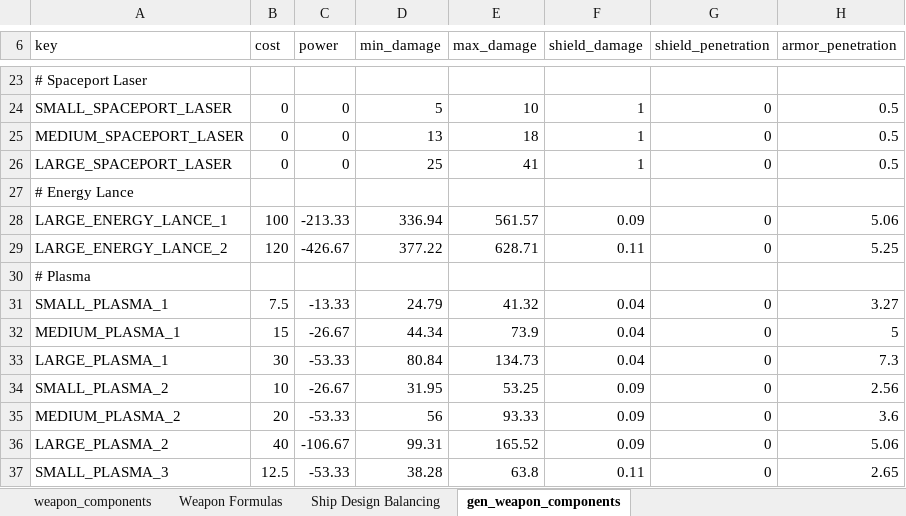
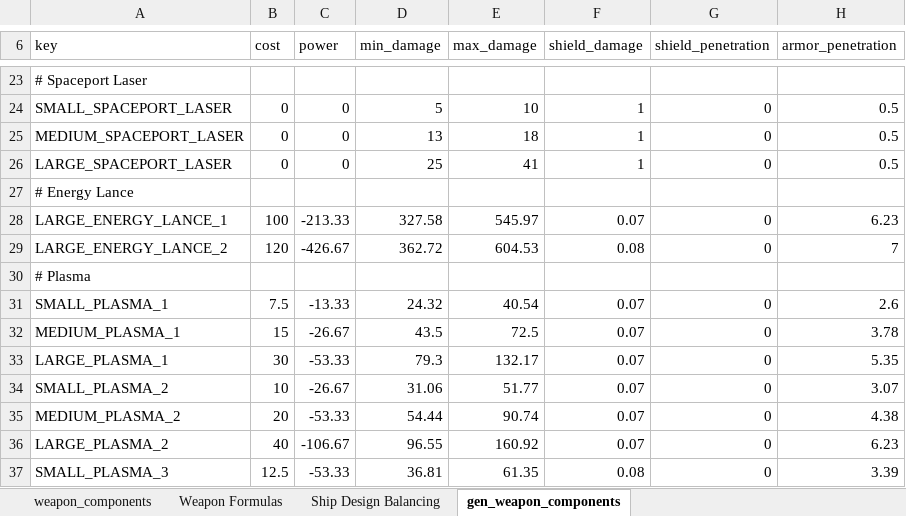
Before and after one commit to sdrasmu12/SymmetricalWarfare, an Excel workbook: Stellaris Rebalance.xlsx, sheet gen_weapon_components, drawn as a sheet; only a part is shown, gaps mark what is left out; values as stored, in another font and other column widths than the file's, no borders; the diff covers the shown part only; the diff names each change by its address in the sheet, - before the commit and + after, or states it on an @@ line.

Commit message:
replaced armor add with armor mult, changed AP accordingly

```diff
--- a/Stellaris Rebalance.xlsx (sheet gen_weapon_components)
+++ b/Stellaris Rebalance.xlsx (sheet gen_weapon_components)
-D28 (min_damage): 336.94
+D28 (min_damage): 327.58
-E28 (max_damage): 561.57
+E28 (max_damage): 545.97
-F28 (shield_damage): 0.09
+F28 (shield_damage): 0.07
-H28 (armor_penetration): 5.06
+H28 (armor_penetration): 6.23
-D29 (min_damage): 377.22
+D29 (min_damage): 362.72
-E29 (max_damage): 628.71
+E29 (max_damage): 604.53
-F29 (shield_damage): 0.11
+F29 (shield_damage): 0.08
-H29 (armor_penetration): 5.25
+H29 (armor_penetration): 7
-D31 (min_damage): 24.79
+D31 (min_damage): 24.32
-E31 (max_damage): 41.32
+E31 (max_damage): 40.54
-F31:F33 (shield_damage): 0.04
+F31:F33 (shield_damage): 0.07
-H31 (armor_penetration): 3.27
+H31 (armor_penetration): 2.6
-D32 (min_damage): 44.34
+D32 (min_damage): 43.5
-E32 (max_damage): 73.9
+E32 (max_damage): 72.5
-H32 (armor_penetration): 5
+H32 (armor_penetration): 3.78
-D33 (min_damage): 80.84
+D33 (min_damage): 79.3
-E33 (max_damage): 134.73
+E33 (max_damage): 132.17
-H33 (armor_penetration): 7.3
+H33 (armor_penetration): 5.35
-D34 (min_damage): 31.95
+D34 (min_damage): 31.06
-E34 (max_damage): 53.25
+E34 (max_damage): 51.77
-F34:F36 (shield_damage): 0.09
+F34:F36 (shield_damage): 0.07
-H34 (armor_penetration): 2.56
+H34 (armor_penetration): 3.07
-D35 (min_damage): 56
+D35 (min_damage): 54.44
-E35 (max_damage): 93.33
+E35 (max_damage): 90.74
-H35 (armor_penetration): 3.6
+H35 (armor_penetration): 4.38
-D36 (min_damage): 99.31
+D36 (min_damage): 96.55
-E36 (max_damage): 165.52
+E36 (max_damage): 160.92
-H36 (armor_penetration): 5.06
+H36 (armor_penetration): 6.23
-D37 (min_damage): 38.28
+D37 (min_damage): 36.81
-E37 (max_damage): 63.8
+E37 (max_damage): 61.35
-F37 (shield_damage): 0.11
+F37 (shield_damage): 0.08
-H37 (armor_penetration): 2.65
+H37 (armor_penetration): 3.39
```
Also changed, not shown: 192 edited cells elsewhere in this sheet, sheet Weapon Formulas, sheet Ship Design Balancing, formulas that keep their value, charts or pictures, 6 other files.
